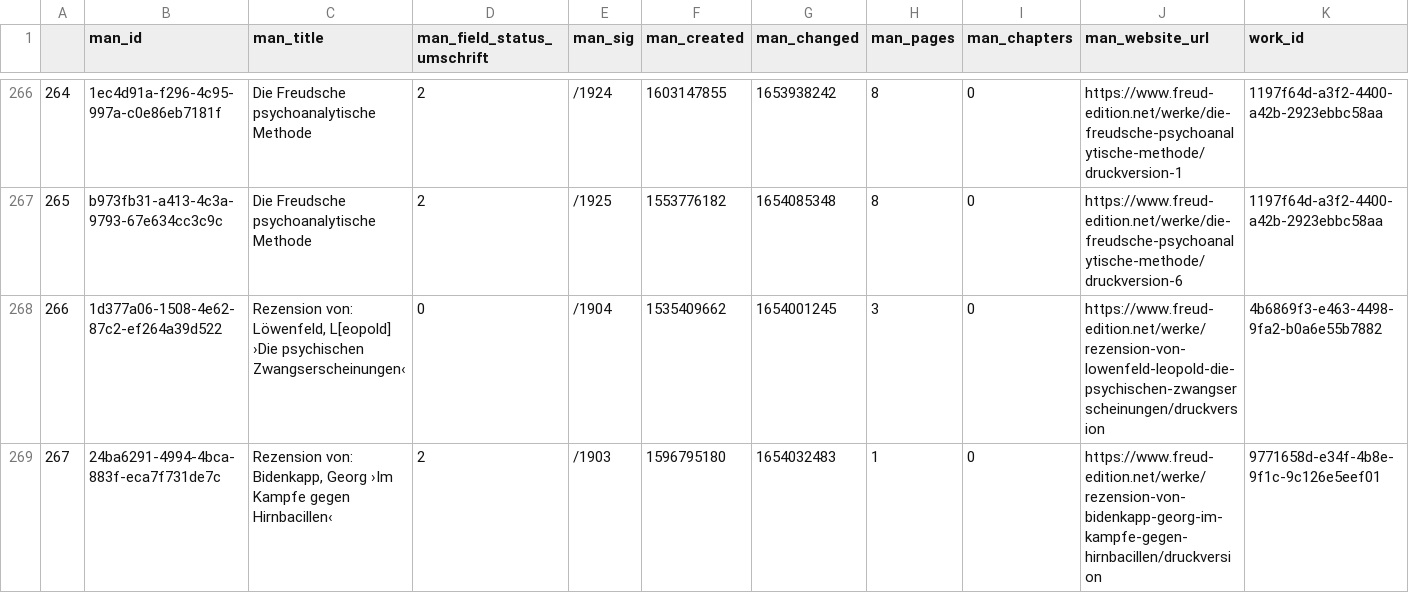
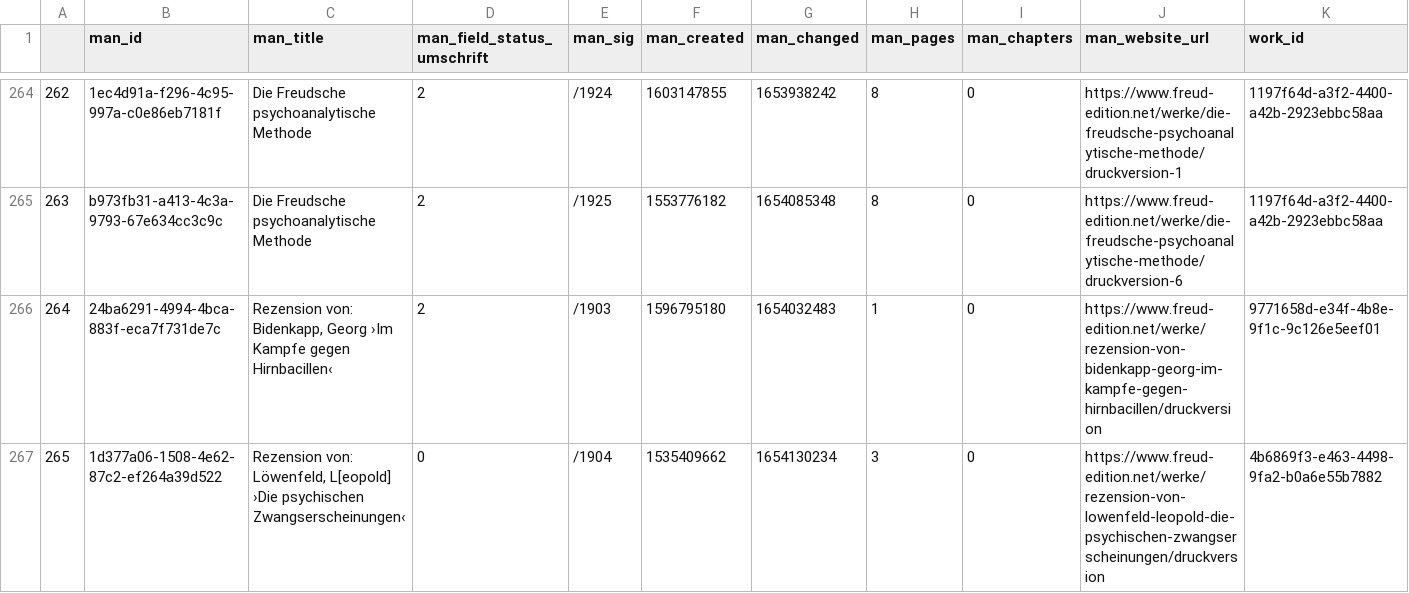
Before and after one commit to freud-digital/frd-reporting, a CSV file: html/data/manifestations.csv, drawn as a sheet; only a part is shown, gaps mark what is left out; removed rows and columns are numbered as before the commit, all else as after; rows hold the shown columns only; the diff covers the shown part only; the diff names each change by its address in the sheet, - before the commit and + after, or states it on an @@ line.

```diff
--- a/html/data/manifestations.csv
+++ b/html/data/manifestations.csv
@@ column A renumbered between rows 236 and 266 @@
-row 268: 266 | 1d377a06-1508-4e62-87c2-ef264a39d522 | Rezension von: Löwenfeld, L[eopold] ›Die psychischen Zwangserscheinungen‹ | 0 | /1904 | 1535409662 | 1654001245 | 3 | 0 | https://www.freud-edition.net/werke/rezension-von-lowenfeld-leopold-die-psychischen-zwangserscheinungen/druckversion | 4b6869f3-e463-4498-9fa2-b0a6e55b7882
+row 267: 265 | 1d377a06-1508-4e62-87c2-ef264a39d522 | Rezension von: Löwenfeld, L[eopold] ›Die psychischen Zwangserscheinungen‹ | 0 | /1904 | 1535409662 | 1654130234 | 3 | 0 | https://www.freud-edition.net/werke/rezension-von-lowenfeld-leopold-die-psychischen-zwangserscheinungen/druckversion | 4b6869f3-e463-4498-9fa2-b0a6e55b7882
```
Also changed, not shown: 2 added rows, 2 removed rows and 1 edited cell elsewhere in this file, html/data/manifestations_all.csv, 4 other files.
